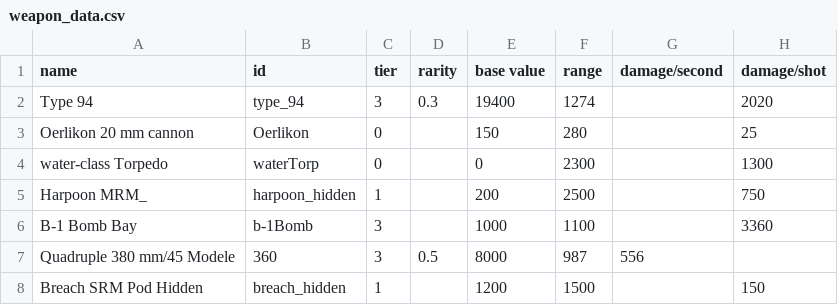
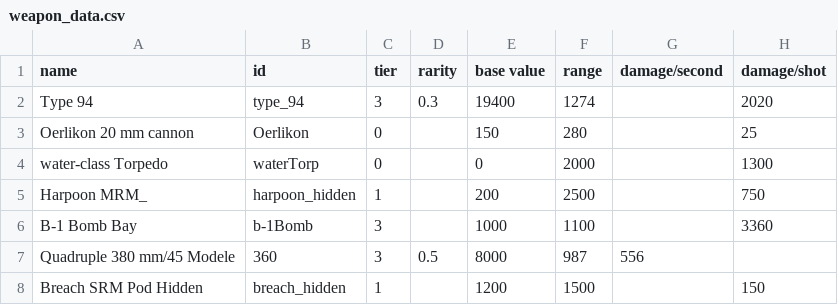
Before and after one commit to bryceOctovioOstrem/domainReformed, a CSV file: data/weapons/weapon_data.csv, drawn as a sheet; only a part is shown; the diff names each change by its address in the sheet, - before the commit and + after, or states it on an @@ line.

```diff
--- a/data/weapons/weapon_data.csv
+++ b/data/weapons/weapon_data.csv
-F4 (range): 2300
+F4 (range): 2000
```
Also changed, not shown: data/hulls/ship_data.csv, 11 other files.
